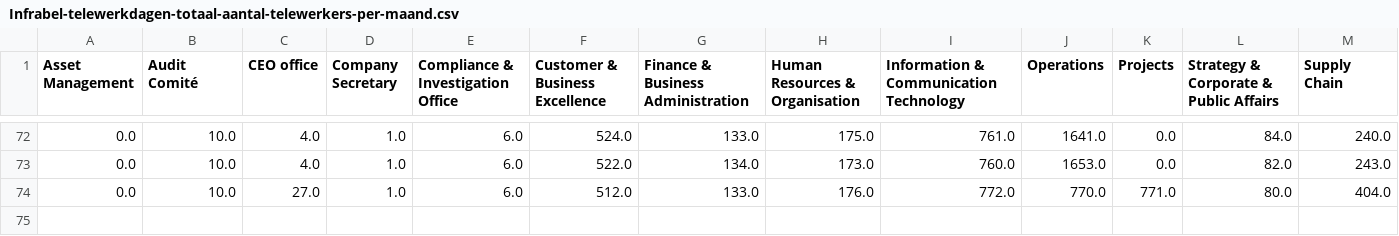
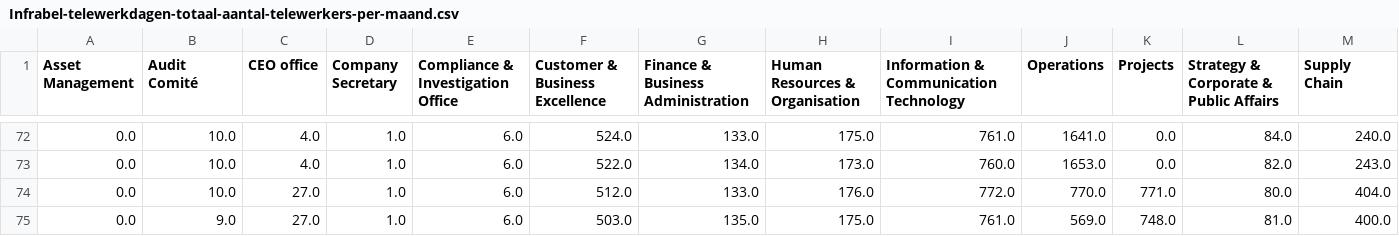
Before and after one commit to tbuytaer/OPENGOV_BE, a CSV file: data/data_bewerkt/mobiliteit/Infrabel-telewerkdagen-totaal-aantal-telewerkers-per-maand.csv, drawn as a sheet; only a part is shown, gaps mark what is left out.

```diff
--- a/data/data_bewerkt/mobiliteit/Infrabel-telewerkdagen-totaal-aantal-telewerkers-per-maand.csv
+++ b/data/data_bewerkt/mobiliteit/Infrabel-telewerkdagen-totaal-aantal-telewerkers-per-maand.csv
@@ -74 +74,2 @@ Asset Management,Audit Comité,CEO office,Company Secretary,Compliance & Investi
 0.0,10.0,27.0,1.0,6.0,512.0,133.0,176.0,772.0,770.0,771.0,80.0,404.0
+0.0,9.0,27.0,1.0,6.0,503.0,135.0,175.0,761.0,569.0,748.0,81.0,400.0
```
Also changed, not shown: data/data_bewerkt/energy/energyProductionWindOverTimeMonthly.csv, data/data_bewerkt/energy/energyProductionWindSolarOverTimeMonthly.csv, 47 other files.
